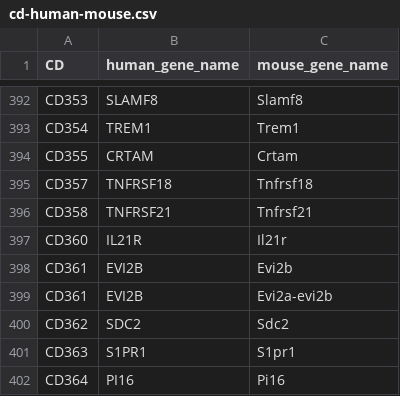
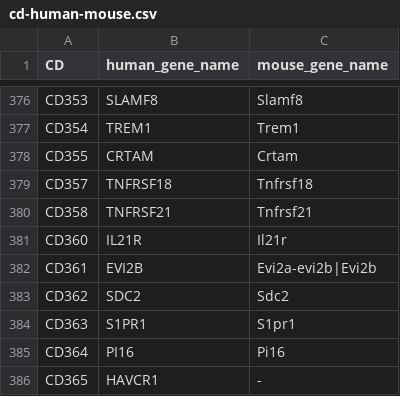
Before and after one commit to jzsh2000/awesome-CD, a CSV file: list/cd-human-mouse.csv, drawn as a sheet; only a part is shown, gaps mark what is left out; the shorter side is filled out with more unchanged rows; the diff covers the shown part only.

Commit message:
Collapse homologous genes in mouse together

```diff
--- a/list/cd-human-mouse.csv
+++ b/list/cd-human-mouse.csv
@@ -397,4 +381,3 @@ CD358,TNFRSF21,Tnfrsf21
 CD360,IL21R,Il21r
-CD361,EVI2B,Evi2b
-CD361,EVI2B,Evi2a-evi2b
+CD361,EVI2B,Evi2a-evi2b|Evi2b
 CD362,SDC2,Sdc2
```
Also changed, not shown: 16 removed rows and 9 edited cells elsewhere in this file.
